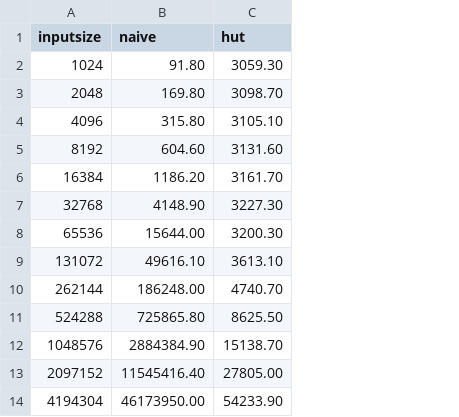
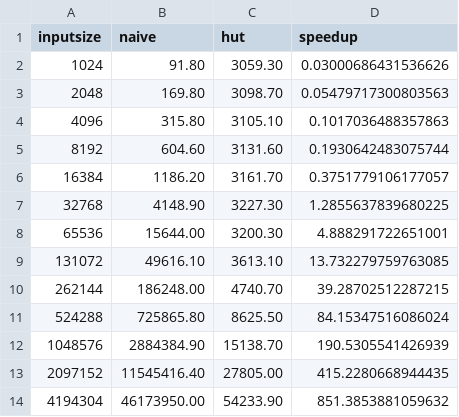
Before and after one commit to 0undefined/futhark-nbody-simulation, a CSV file: benchmarks.csv, drawn as a sheet; the diff names each change by its address in the sheet, - before the commit and + after, or states it on an @@ line.

Commit message:
Update bench with speedup

```diff
--- a/benchmarks.csv
+++ b/benchmarks.csv
+column D (speedup), rows 2-14: 0.03000686431536626 | 0.05479717300803563 | 0.1017036488357863 | 0.1930642483075744 | 0.3751779106177057 | 1.2855637839680225 | 4.888291722651001 | 13.732279759763085 | 39.28702512287215 | 84.15347516086024 | 190.5305541426939 | 415.2280668944435 | 851.3853881059632
```
Also changed, not shown: 1 other file.
